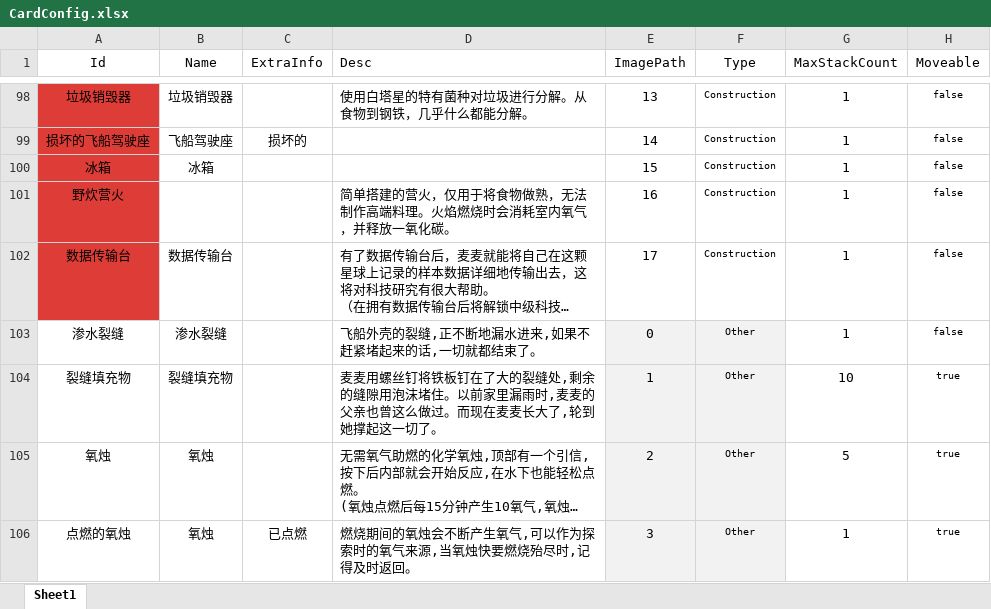
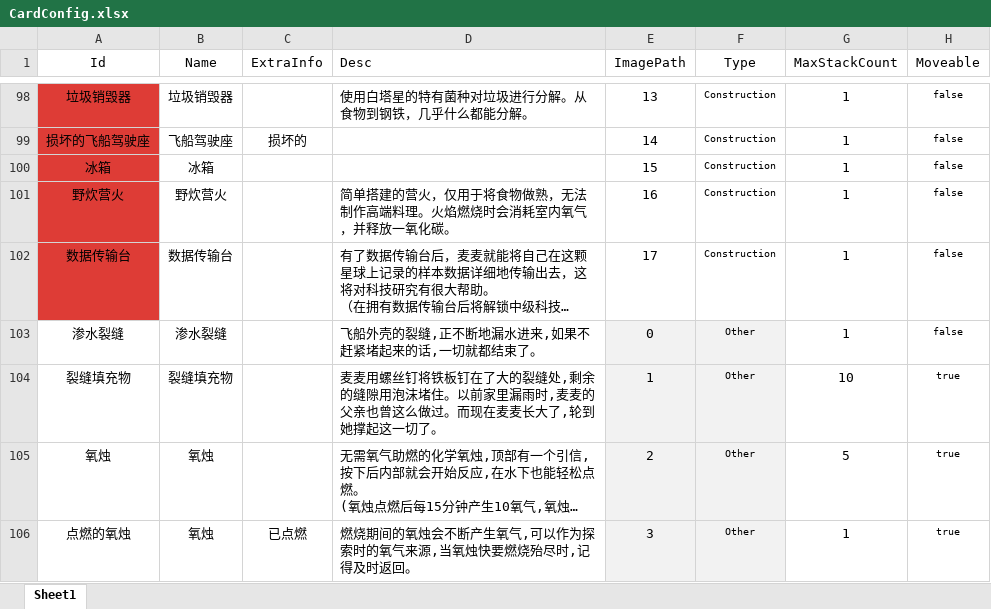
Before and after one commit to Cindyxj1011001101/WindowsSurvival, an Excel workbook: Assets/StreamingAssets/Excel/CardConfig.xlsx, sheet Sheet1, drawn as a sheet; only a part is shown, gaps mark what is left out; long unchanged cells end in …; values as stored, in another font and other column widths than the file's, no borders; the diff names each change by its address in the sheet, - before the commit and + after, or states it on an @@ line.

```diff
--- a/Assets/StreamingAssets/Excel/CardConfig.xlsx (sheet Sheet1)
+++ b/Assets/StreamingAssets/Excel/CardConfig.xlsx (sheet Sheet1)
-B101 (Name): (empty)
+B101 (Name): 野炊营火
```
Also changed, not shown: Assets/StreamingAssets/Excel/DisposableDropListConfig.xlsx, 4 other files.
